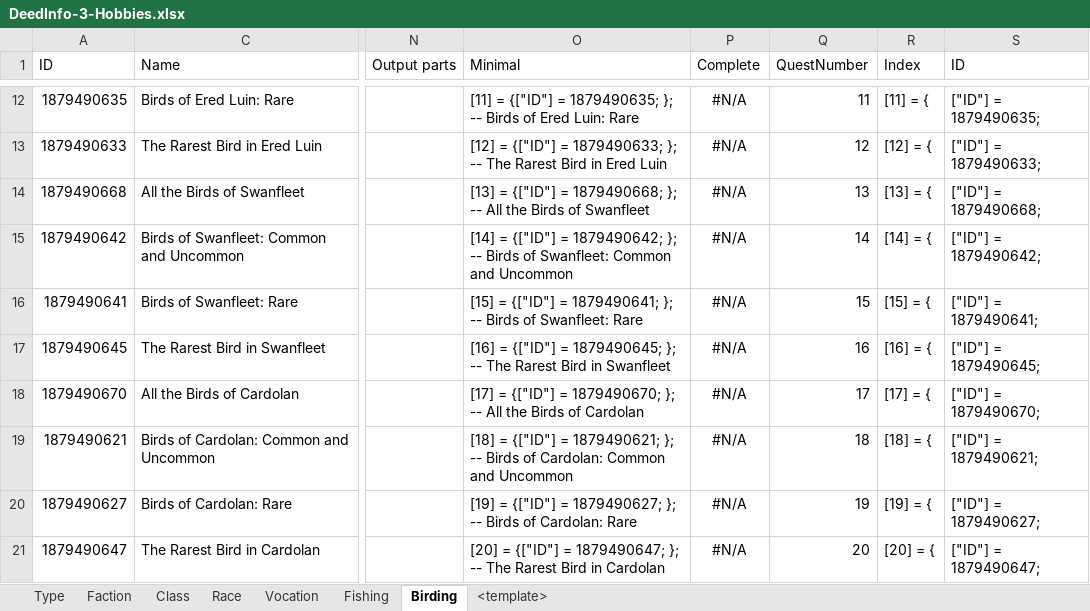
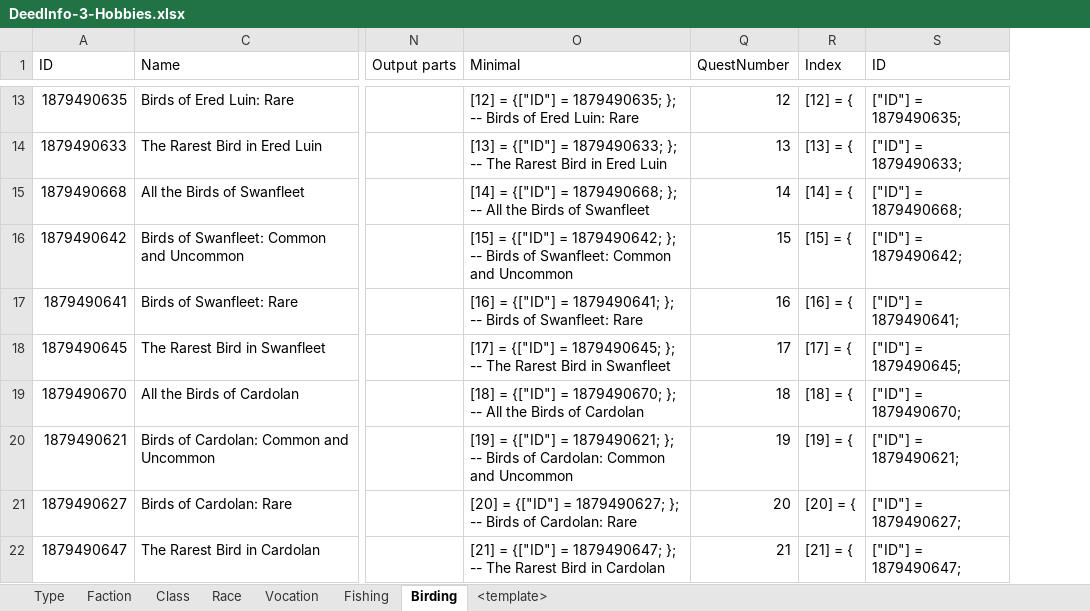
Before and after one commit to b414213562/DeedTracker, an Excel workbook: _SourceFiles/DeedInfo-3-Hobbies.xlsx, sheet Birding, drawn as a sheet; only a part is shown, gaps mark what is left out; values as stored, in another font and other column widths than the file's, no borders; conditional formats not drawn; removed rows and columns are numbered as before the commit, all else as after; the diff covers the shown part only; the diff names each change by its address in the sheet, - before the commit and + after, or states it on an @@ line.

Commit message:
Added U43 deeds - Temple of Utug-bûr, Birding in Rohan and the Great River

```diff
--- a/_SourceFiles/DeedInfo-3-Hobbies.xlsx (sheet Birding)
+++ b/_SourceFiles/DeedInfo-3-Hobbies.xlsx (sheet Birding)
@@ column P (Complete) hidden, rows 12-21: all #N/A @@
-O13 (Minimal): [11] = {["ID"]…
+O13 (Minimal): [12] = {["ID"]…
-Q13 (QuestNumber): 11
+Q13 (QuestNumber): 12
-R13 (Index): [11] = {
+R13 (Index): [12] = {
-O14 (Minimal): [12] = {["ID"]…
+O14 (Minimal): [13] = {["ID"]…
-Q14 (QuestNumber): 12
+Q14 (QuestNumber): 13
-R14 (Index): [12] = {
+R14 (Index): [13] = {
-O15 (Minimal): [13] = {["ID"]…
+O15 (Minimal): [14] = {["ID"]…
-Q15 (QuestNumber): 13
+Q15 (QuestNumber): 14
-R15 (Index): [13] = {
+R15 (Index): [14] = {
-O16 (Minimal): [14] = {["ID"]…
+O16 (Minimal): [15] = {["ID"]…
-Q16 (QuestNumber): 14
+Q16 (QuestNumber): 15
-R16 (Index): [14] = {
+R16 (Index): [15] = {
-O17 (Minimal): [15] = {["ID"]…
+O17 (Minimal): [16] = {["ID"]…
-Q17 (QuestNumber): 15
+Q17 (QuestNumber): 16
-R17 (Index): [15] = {
+R17 (Index): [16] = {
-O18 (Minimal): [16] = {["ID"]…
+O18 (Minimal): [17] = {["ID"]…
-Q18 (QuestNumber): 16
+Q18 (QuestNumber): 17
-R18 (Index): [16] = {
+R18 (Index): [17] = {
-O19 (Minimal): [17] = {["ID"]…
+O19 (Minimal): [18] = {["ID"]…
-Q19 (QuestNumber): 17
+Q19 (QuestNumber): 18
-R19 (Index): [17] = {
+R19 (Index): [18] = {
-O20 (Minimal): [18] = {["ID"]…
+O20 (Minimal): [19] = {["ID"]…
-Q20 (QuestNumber): 18
+Q20 (QuestNumber): 19
-R20 (Index): [18] = {
+R20 (Index): [19] = {
-O21 (Minimal): [19] = {["ID"]…
+O21 (Minimal): [20] = {["ID"]…
-Q21 (QuestNumber): 19
+Q21 (QuestNumber): 20
-R21 (Index): [19] = {
+R21 (Index): [20] = {
-O22 (Minimal): [20] = {["ID"]…
+O22 (Minimal): [21] = {["ID"]…
-Q22 (QuestNumber): 20
+Q22 (QuestNumber): 21
-R22 (Index): [20] = {
+R22 (Index): [21] = {
```
Also changed, not shown: 35 added rows and 189 edited cells elsewhere in this sheet, formulas that keep their value, _SourceFiles/DeedInfo-2-Instances.xlsx, 19 other files.
